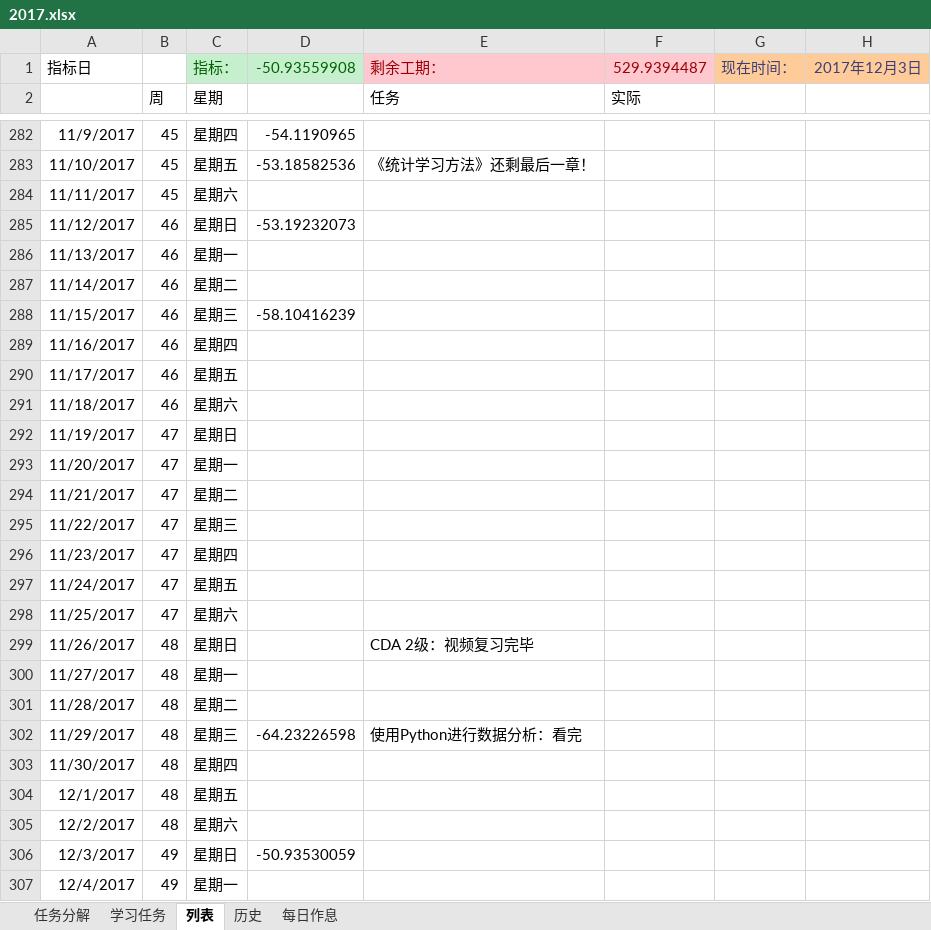
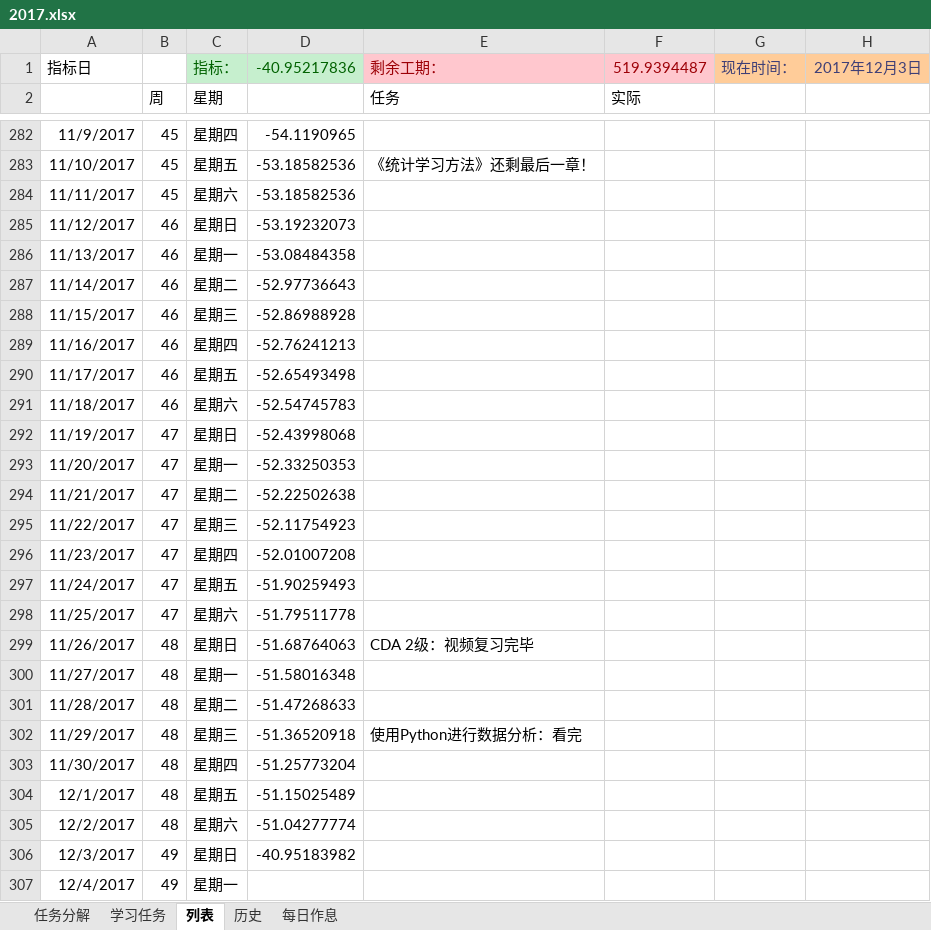
Before and after one commit to guofei9987/plans, an Excel workbook: 2017.xlsx, sheet 列表, drawn as a sheet; only a part is shown, gaps mark what is left out; values as stored, in another font and other column widths than the file's, no borders; charts and pictures and conditional formats not drawn; the diff names each change by its address in the sheet, - before the commit and + after, or states it on an @@ line.

Commit message:
AutoUpload

```diff
--- a/2017.xlsx (sheet 列表)
+++ b/2017.xlsx (sheet 列表)
-D1: -50.93559908
+D1: -40.95217836
-F1: 529.9394487
+F1: 519.9394487
-D284: (empty)
+D284: -53.18582536
-D286: (empty)
+D286: -53.08484358
-D287: (empty)
+D287: -52.97736643
-D288: -58.10416239
+D288: -52.86988928
-D289: (empty)
+D289: -52.76241213
-D290: (empty)
+D290: -52.65493498
-D291: (empty)
+D291: -52.54745783
-D292: (empty)
+D292: -52.43998068
-D293: (empty)
+D293: -52.33250353
-D294: (empty)
+D294: -52.22502638
-D295: (empty)
+D295: -52.11754923
-D296: (empty)
+D296: -52.01007208
-D297: (empty)
+D297: -51.90259493
-D298: (empty)
+D298: -51.79511778
-D299: (empty)
+D299: -51.68764063
-D300: (empty)
+D300: -51.58016348
-D301: (empty)
+D301: -51.47268633
-D302: -64.23226598
+D302: -51.36520918
-D303: (empty)
+D303: -51.25773204
-D304: (empty)
+D304: -51.15025489
-D305: (empty)
+D305: -51.04277774
-D306: -50.93530059
+D306: -40.95183982
```
Also changed, not shown: sheet 学习任务, sheet 历史, formulas that keep their value, charts or pictures.
